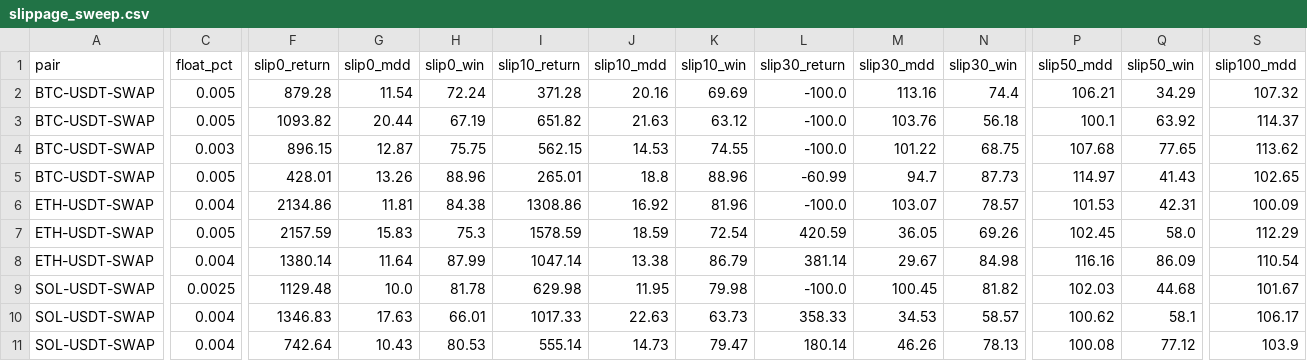
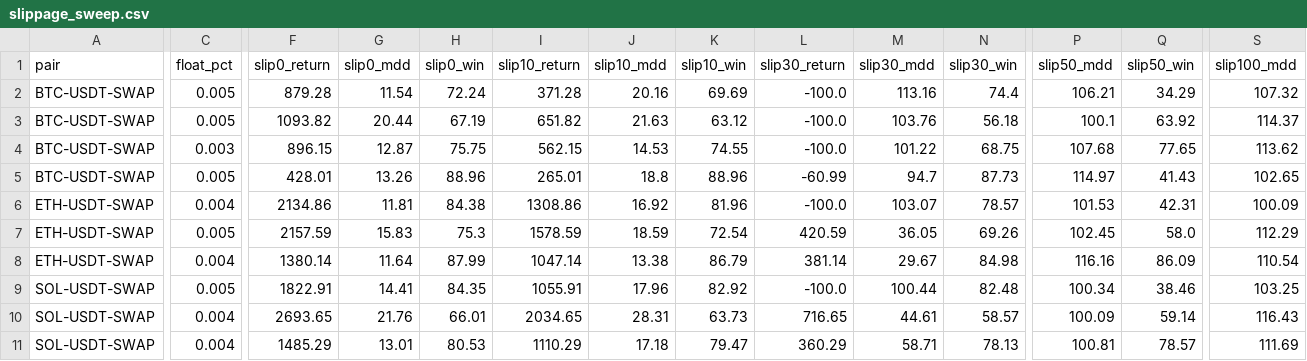
Before and after one commit to 18930361954/okx-highlow, a CSV file: reports/slippage_sweep.csv, drawn as a sheet; only a part is shown, gaps mark what is left out; the diff covers the shown part only; the diff names each change by its address in the sheet, - before the commit and + after, or states it on an @@ line.

Commit message:
feat: 张数封顶取代 USDT 封顶 + SOL 100x
- bucket_backtest.simulate 加 max_contracts + ct_val 参数
  - BTC 1000 张 (0.01/张), ETH 5000 张 (0.1/张), SOL 5000 张 (1/张)
- walk_forward.py 和 slippage_sweep.py 同步张数封顶,SOL 杠杆改 100x
- config.yaml 删除 SOL leverage:50 覆盖 (统一走顶层 100x)

新 walk-forward 结果 (SOL 100x, BTC 1000/ETH SOL 5000 张封顶):
- SOL 4H: +954% train, +98% test (MDD 38%)  ✅
- SOL 6H: +1679% train, +356% test (MDD 49%) ✅
- SOL 12H: +725% train, +385% test (MDD 21%) ✅
- BTC/ETH 保持不变(不受 SOL 影响)
- 1D 仍过拟合,继续排除

slippage sweep 各组合仍是 10bp 稳健、50bp 崩盘

```diff
--- a/reports/slippage_sweep.csv
+++ b/reports/slippage_sweep.csv
-C9 (float_pct): 0.0025
+C9 (float_pct): 0.005
-F9 (slip0_return): 1129.48
+F9 (slip0_return): 1822.91
-G9 (slip0_mdd): 10.0
+G9 (slip0_mdd): 14.41
-H9 (slip0_win): 81.78
+H9 (slip0_win): 84.35
-I9 (slip10_return): 629.98
+I9 (slip10_return): 1055.91
-J9 (slip10_mdd): 11.95
+J9 (slip10_mdd): 17.96
-K9 (slip10_win): 79.98
+K9 (slip10_win): 82.92
-M9 (slip30_mdd): 100.45
+M9 (slip30_mdd): 100.44
-N9 (slip30_win): 81.82
+N9 (slip30_win): 82.48
-P9 (slip50_mdd): 102.03
+P9 (slip50_mdd): 100.34
-Q9 (slip50_win): 44.68
+Q9 (slip50_win): 38.46
-S9 (slip100_mdd): 101.67
+S9 (slip100_mdd): 103.25
-F10 (slip0_return): 1346.83
+F10 (slip0_return): 2693.65
-G10 (slip0_mdd): 17.63
+G10 (slip0_mdd): 21.76
-I10 (slip10_return): 1017.33
+I10 (slip10_return): 2034.65
-J10 (slip10_mdd): 22.63
+J10 (slip10_mdd): 28.31
-L10 (slip30_return): 358.33
+L10 (slip30_return): 716.65
-M10 (slip30_mdd): 34.53
+M10 (slip30_mdd): 44.61
-P10 (slip50_mdd): 100.62
+P10 (slip50_mdd): 100.09
-Q10 (slip50_win): 58.1
+Q10 (slip50_win): 59.14
-S10 (slip100_mdd): 106.17
+S10 (slip100_mdd): 116.43
-F11 (slip0_return): 742.64
+F11 (slip0_return): 1485.29
-G11 (slip0_mdd): 10.43
+G11 (slip0_mdd): 13.01
-I11 (slip10_return): 555.14
+I11 (slip10_return): 1110.29
-J11 (slip10_mdd): 14.73
+J11 (slip10_mdd): 17.18
-L11 (slip30_return): 180.14
+L11 (slip30_return): 360.29
-M11 (slip30_mdd): 46.26
+M11 (slip30_mdd): 58.71
-P11 (slip50_mdd): 100.08
+P11 (slip50_mdd): 100.81
-Q11 (slip50_win): 77.12
+Q11 (slip50_win): 78.57
-S11 (slip100_mdd): 103.9
+S11 (slip100_mdd): 111.69
```
Also changed, not shown: 1 edited cell elsewhere in this file, reports/walk_forward.csv, 4 other files.
